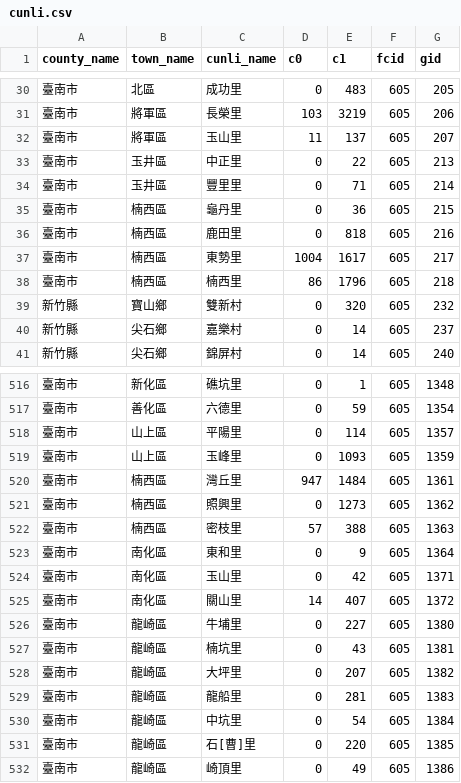
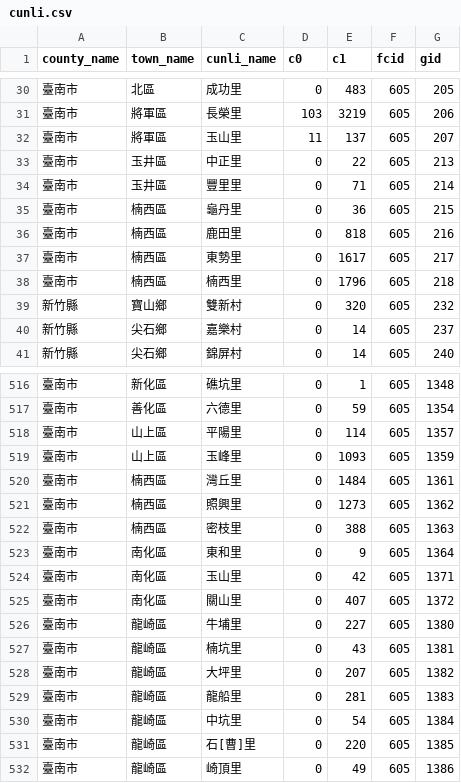
Before and after one commit to kiang/service.taipower.com.tw, a CSV file: docs/cunli.csv, drawn as a sheet; only a part is shown, gaps mark what is left out.

```diff
--- a/docs/cunli.csv
+++ b/docs/cunli.csv
@@ -36,4 +36,4 @@ county_name,town_name,cunli_name,c0,c1,fcid,gid
 臺南市,楠西區,鹿田里,0,818,605,216
-臺南市,楠西區,東勢里,1004,1617,605,217
-臺南市,楠西區,楠西里,86,1796,605,218
+臺南市,楠西區,東勢里,0,1617,605,217
+臺南市,楠西區,楠西里,0,1796,605,218
 新竹縣,寶山鄉,雙新村,0,320,605,232
@@ -519,8 +519,8 @@ county_name,town_name,cunli_name,c0,c1,fcid,gid
 臺南市,山上區,玉峰里,0,1093,605,1359
-臺南市,楠西區,灣丘里,947,1484,605,1361
+臺南市,楠西區,灣丘里,0,1484,605,1361
 臺南市,楠西區,照興里,0,1273,605,1362
-臺南市,楠西區,密枝里,57,388,605,1363
+臺南市,楠西區,密枝里,0,388,605,1363
 臺南市,南化區,東和里,0,9,605,1364
 臺南市,南化區,玉山里,0,42,605,1371
-臺南市,南化區,關山里,14,407,605,1372
+臺南市,南化區,關山里,0,407,605,1372
 臺南市,龍崎區,牛埔里,0,227,605,1380
```
Also changed, not shown: docs/taipower.csv.
